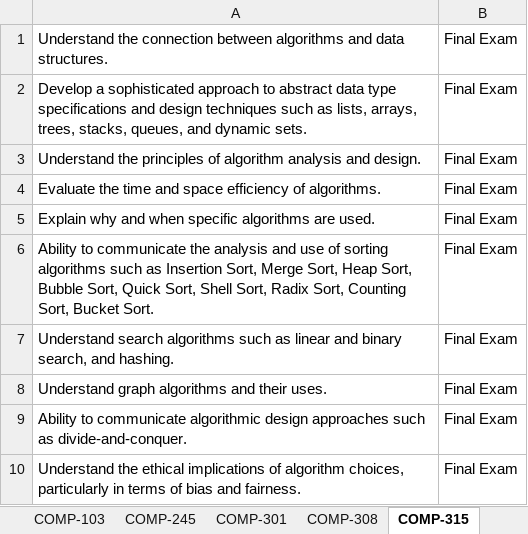
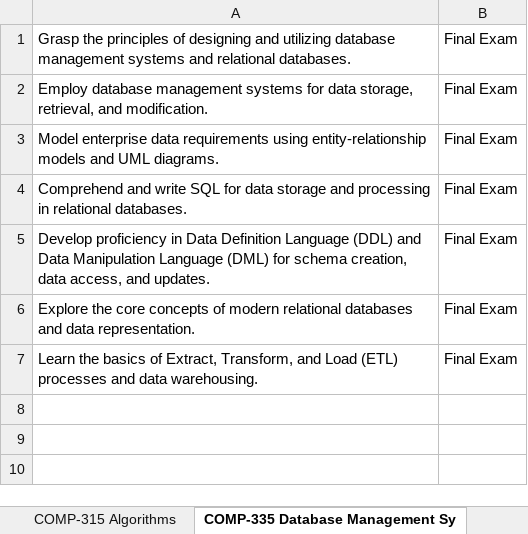
Before and after one commit to Saisivasagar/Assessment, an Excel workbook: knowledge/assignment_to_course_outcomes_map.xlsx, sheet COMP-335 Database Management Sy, drawn as a sheet; values as stored, in another font and other column widths than the file's, no borders; removed rows and columns are numbered as before the commit, all else as after; the diff names each change by its address in the sheet, - before the commit and + after, or states it on an @@ line.

```diff
--- a/knowledge/assignment_to_course_outcomes_map.xlsx (sheet COMP-335 Database Management Sy)
+++ b/knowledge/assignment_to_course_outcomes_map.xlsx (sheet COMP-335 Database Management Sy)
-sheet tab: COMP-308
+sheet tab: COMP-315 Algorithms
-sheet tab: COMP-315
+sheet tab: COMP-335 Database Management Sy
-A1: Understand the connection between algorithms and data structures.
+A1: Grasp the principles of designing and utilizing database management systems and relational databases.
-A2: Develop a sophisticated approach to abstract data type specifications and design techniques such as lists, arrays, trees, stacks, queues, and dynamic sets.
+A2: Employ database management systems for data storage, retrieval, and modification.
-A3: Understand the principles of algorithm analysis and design.
+A3: Model enterprise data requirements using entity-relationship models and UML diagrams.
-row 4: Evaluate the time and space efficiency of algorithms. | Final Exam
-row 5: Explain why and when specific algorithms are used. | Final Exam
-A4: Ability to communicate the analysis and use of sorting algorithms such as Insertion Sort, Merge Sort, Heap Sort, Bubble Sort, Quick Sort, Shell Sort, Radix Sort, Counting Sort, Bucket Sort.
+A4: Comprehend and write SQL for data storage and processing in relational databases.
-A5: Understand search algorithms such as linear and binary search, and hashing.
+A5: Develop proficiency in Data Definition Language (DDL) and Data Manipulation Language (DML) for schema creation, data access, and updates.
-row 8: Understand graph algorithms and their uses. | Final Exam
-A6: Ability to communicate algorithmic design approaches such as divide-and-conquer.
+A6: Explore the core concepts of modern relational databases and data representation.
-A7: Understand the ethical implications of algorithm choices, particularly in terms of bias and fairness.
+A7: Learn the basics of Extract, Transform, and Load (ETL) processes and data warehousing.
```
Also changed, not shown: sheet COMP-450 Capstone Project, sheet COMP-301 Computer Science Funda, sheet COMP-245 Computer Architecture, sheet COMP-431 Operating Systems, sheet COMP-405 Software Engineering, sheet COMP-308 Networking, 3 more sheets, other sheet tabs.
